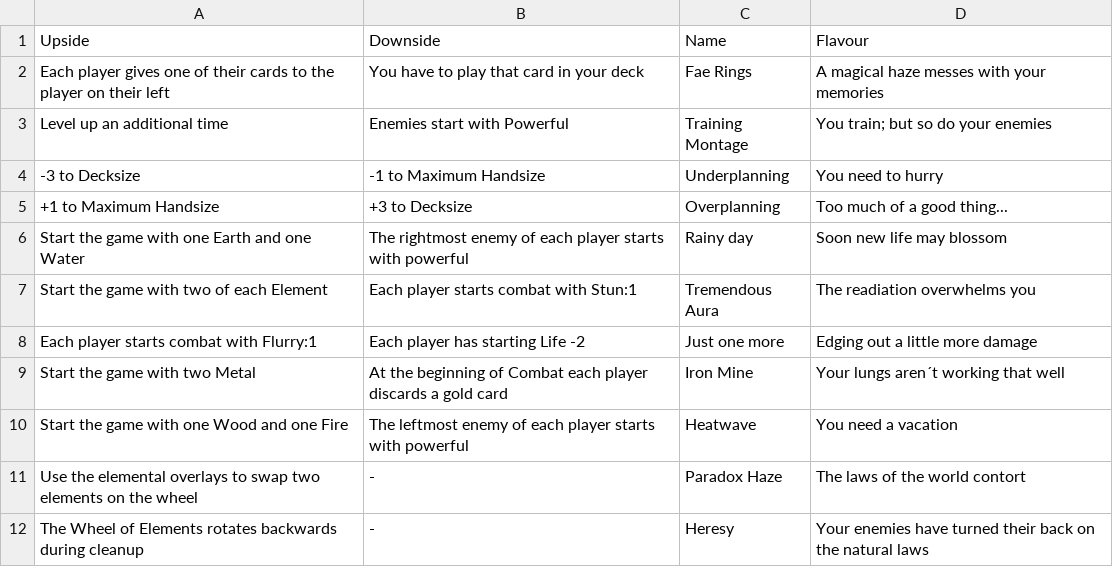
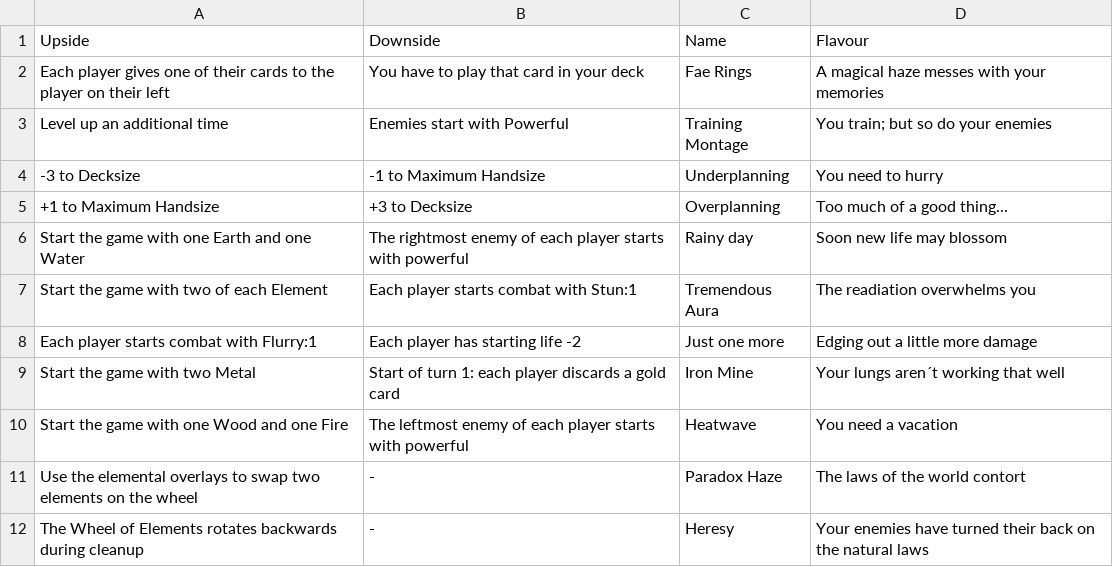
Before and after one commit to Mich2024/WheelOfElements, a CSV file: Events.csv, drawn as a sheet.

```diff
--- a/Events.csv
+++ b/Events.csv
@@ -7,4 +7,4 @@ Start the game with one Earth and one Water, The rightmost enemy of each player
 Start the game with two of each Element, Each player starts combat with Stun:1, Tremendous Aura, The readiation overwhelms you
-Each player starts combat with Flurry:1, Each player has starting Life -2, Just one more, Edging out a little more damage
-Start the game with two Metal, At the beginning of Combat each player discards a gold card, Iron Mine, Your lungs aren´t working that well
+Each player starts combat with Flurry:1, Each player has starting life -2, Just one more, Edging out a little more damage
+Start the game with two Metal, Start of turn 1: each player discards a gold card, Iron Mine, Your lungs aren´t working that well
 Start the game with one Wood and one Fire, The leftmost enemy of each player starts with powerful, Heatwave, You need a vacation
```
Also changed, not shown: 17 other files.
